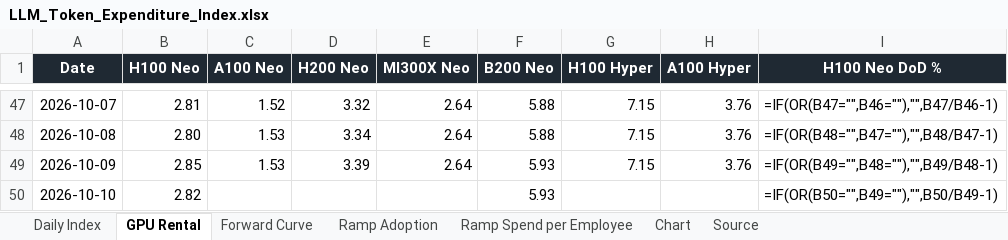
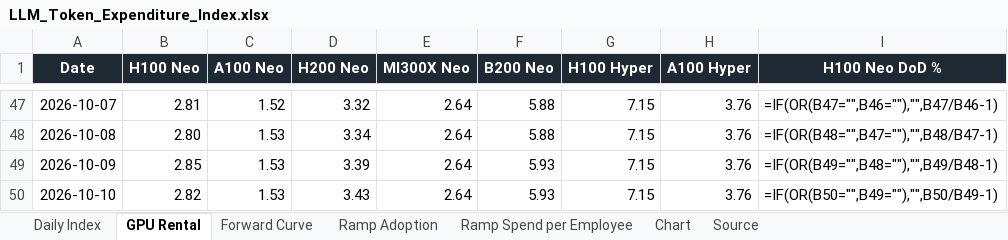
Before and after one commit to xcidjazz/silicon-data-tracker, an Excel workbook: LLM_Token_Expenditure_Index.xlsx, sheet GPU Rental, drawn as a sheet; only a part is shown, gaps mark what is left out; values as stored, in another font and other column widths than the file's, no borders; formulas without a stored value are shown as written; the diff names each change by its address in the sheet, - before the commit and + after, or states it on an @@ line.

```diff
--- a/LLM_Token_Expenditure_Index.xlsx (sheet GPU Rental)
+++ b/LLM_Token_Expenditure_Index.xlsx (sheet GPU Rental)
-C50 (A100 Neo): (empty)
+C50 (A100 Neo): 1.53
-D50 (H200 Neo): (empty)
+D50 (H200 Neo): 3.43
-E50 (MI300X Neo): (empty)
+E50 (MI300X Neo): 2.64
-G50 (H100 Hyper): (empty)
+G50 (H100 Hyper): 7.15
-H50 (A100 Hyper): (empty)
+H50 (A100 Hyper): 3.76
```
Also changed, not shown: sheet Source, 1 other file.
